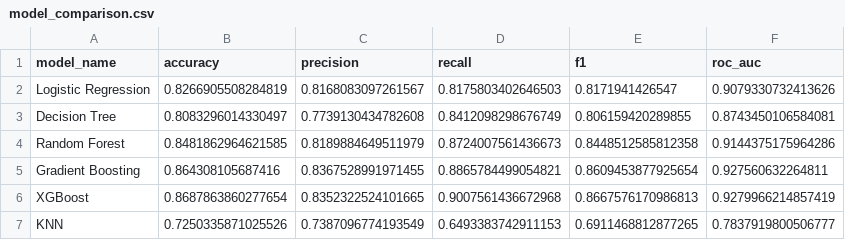
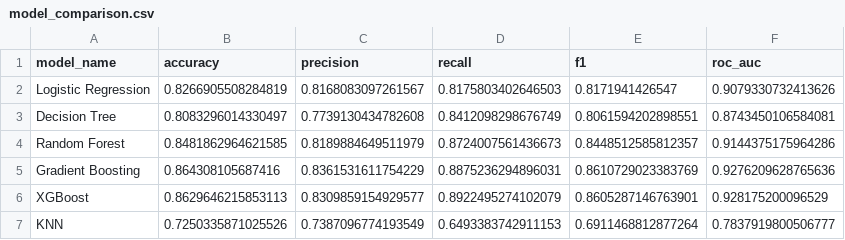
Before and after one commit to Digvijay25/Bank-Marketing-Campaign, a CSV file: models/model_comparison.csv, drawn as a sheet.

Commit message:
train model again

```diff
--- a/models/model_comparison.csv
+++ b/models/model_comparison.csv
@@ -2,6 +2,6 @@ model_name,accuracy,precision,recall,f1,roc_auc
 Logistic Regression,0.8266905508284819,0.8168083097261567,0.8175803402646503,0.8171941426547,0.9079330732413626
-Decision Tree,0.8083296014330497,0.7739130434782608,0.8412098298676749,0.806159420289855,0.8743450106584081
-Random Forest,0.8481862964621585,0.8189884649511979,0.8724007561436673,0.8448512585812358,0.9144375175964286
-Gradient Boosting,0.864308105687416,0.8367528991971455,0.8865784499054821,0.8609453877925654,0.927560632264811
-XGBoost,0.8687863860277654,0.8352322524101665,0.9007561436672968,0.8667576170986813,0.9279966214857419
-KNN,0.7250335871025526,0.7387096774193549,0.6493383742911153,0.6911468812877265,0.7837919800506777
+Decision Tree,0.8083296014330497,0.7739130434782608,0.8412098298676749,0.8061594202898551,0.8743450106584081
+Random Forest,0.8481862964621585,0.8189884649511979,0.8724007561436673,0.8448512585812357,0.9144375175964286
+Gradient Boosting,0.864308105687416,0.8361531611754229,0.8875236294896031,0.8610729023383769,0.9276209628765636
+XGBoost,0.8629646215853113,0.8309859154929577,0.8922495274102079,0.8605287146763901,0.928175200096529
+KNN,0.7250335871025526,0.7387096774193549,0.6493383742911153,0.6911468812877264,0.7837919800506777
```
Also changed, not shown: 26 other files.
